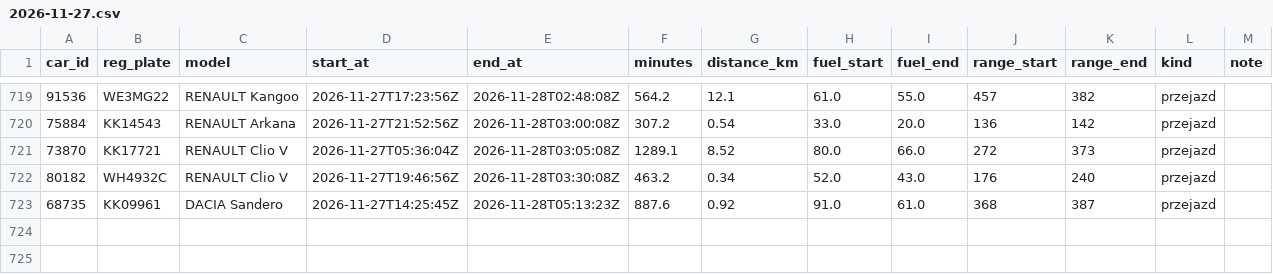
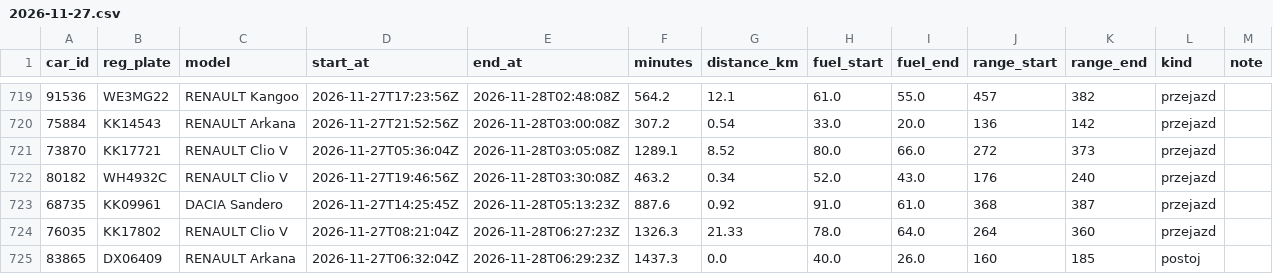
Before and after one commit to szymonslazak-rgb/traficar-warszawa, a CSV file: data/trips/2026-11-27.csv, drawn as a sheet; only a part is shown, gaps mark what is left out.

```diff
--- a/data/trips/2026-11-27.csv
+++ b/data/trips/2026-11-27.csv
@@ -723 +723,3 @@ car_id,reg_plate,model,start_at,end_at,minutes,distance_km,fuel_start,fuel_end,r
 68735,KK09961,DACIA Sandero,2026-11-27T14:25:45Z,2026-11-28T05:13:23Z,887.6,0.92,91.0,61.0,368,387,przejazd,
+76035,KK17802,RENAULT Clio V,2026-11-27T08:21:04Z,2026-11-28T06:27:23Z,1326.3,21.33,78.0,64.0,264,360,przejazd,
+83865,DX06409,RENAULT Arkana,2026-11-27T06:32:04Z,2026-11-28T06:29:23Z,1437.3,0.0,40.0,26.0,160,185,postoj,
```
Also changed, not shown: data/reads/2026-11-28.csv, data/trips/2026-11-28.csv, 5 other files.
